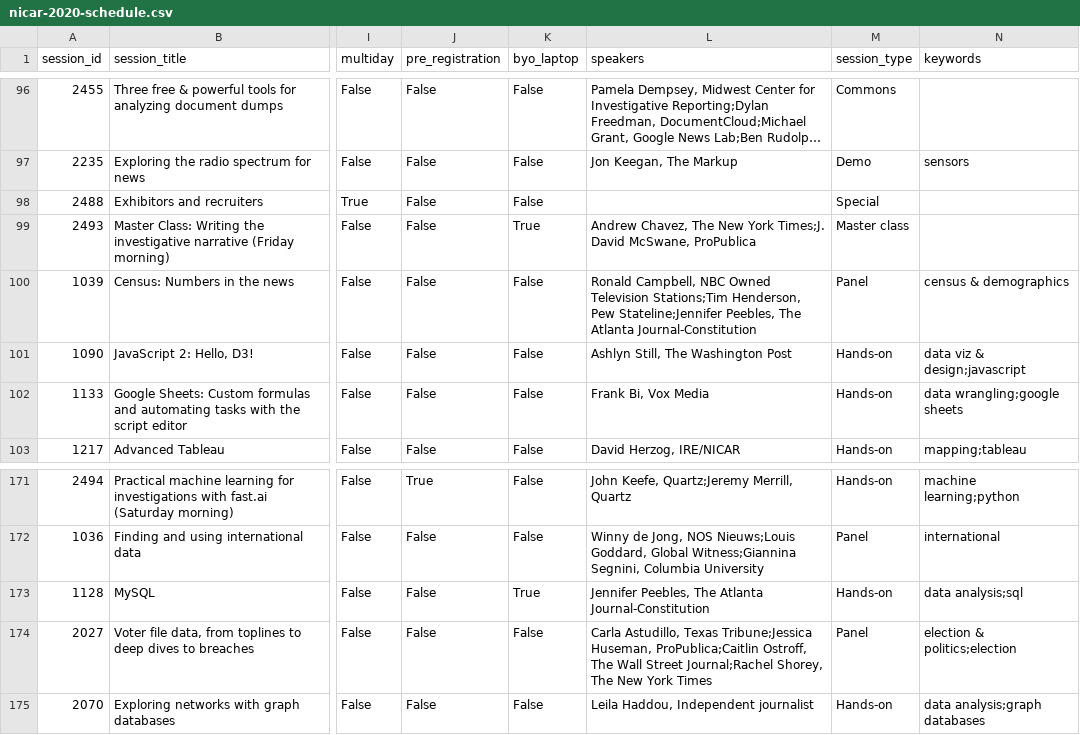
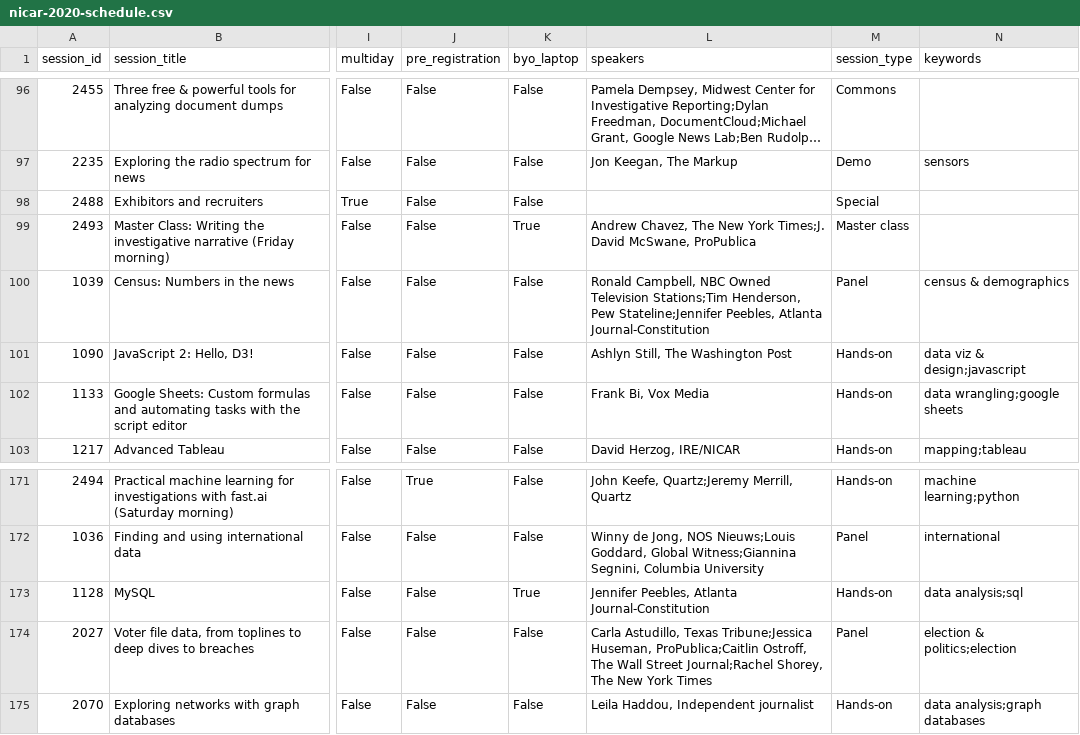
Before and after one commit to ireapps/nicar-2020-schedule, a CSV file: nicar-2020-schedule.csv, drawn as a sheet; only a part is shown, gaps mark what is left out; long unchanged cells end in …; the diff names each change by its address in the sheet, - before the commit and + after, or states it on an @@ line.

```diff
--- a/nicar-2020-schedule.csv
+++ b/nicar-2020-schedule.csv
-L100 (speakers): …Stateline;Jennifer Peebles, The Atlanta Journal-Constitution
+L100 (speakers): …Stateline;Jennifer Peebles, Atlanta Journal-Constitution
-L173 (speakers): Jennifer Peebles, The Atlanta Journal-Constitution
+L173 (speakers): Jennifer Peebles, Atlanta Journal-Constitution
```
Also changed, not shown: 3 other files.
